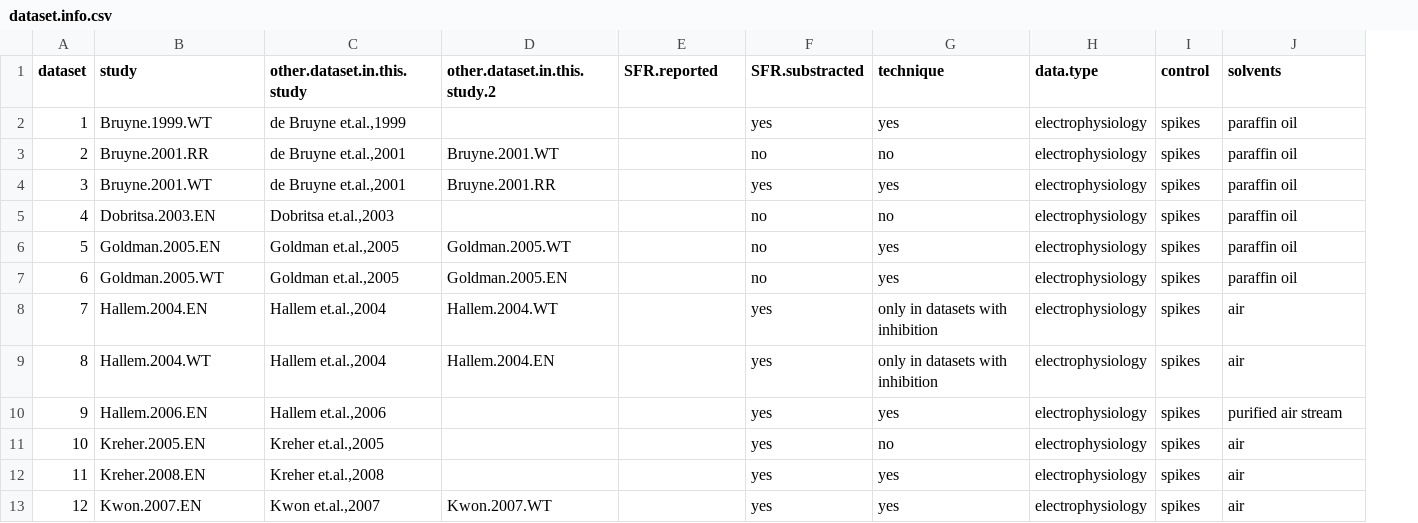
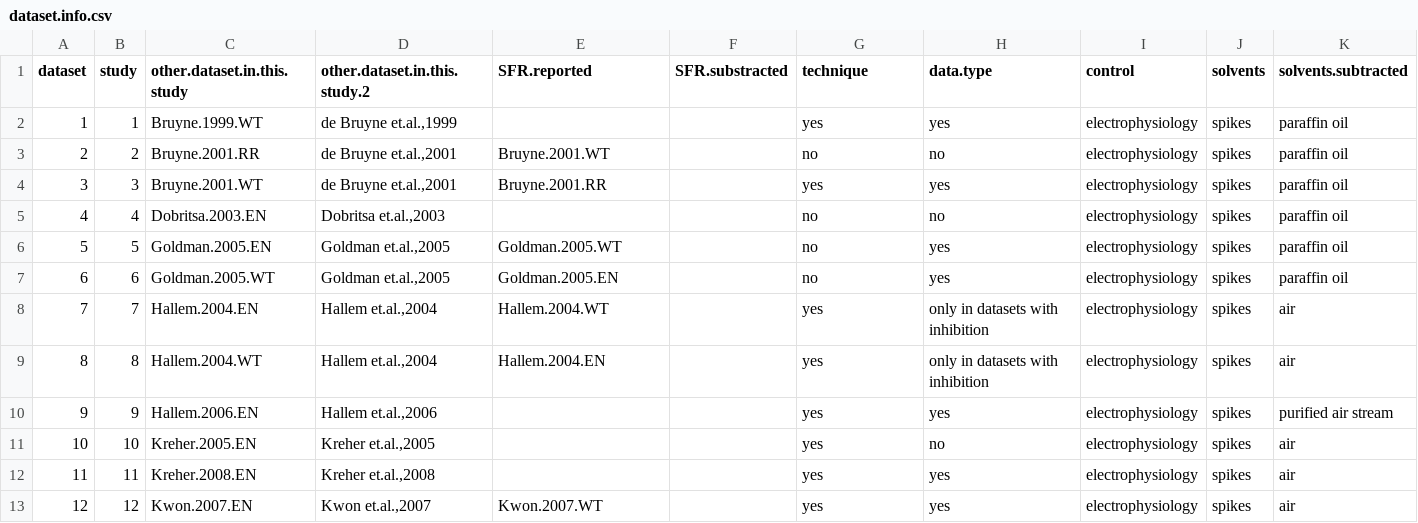
Before and after one commit to ropensci/DoOR.data, a CSV file: data/dataset.info.csv, drawn as a sheet; only a part is shown; addresses are those after the commit; the diff covers the shown part only; the diff names each change by its address in the sheet, - before the commit and + after, or states it on an @@ line.

Commit message:
small changes

```diff
--- a/data/dataset.info.csv
+++ b/data/dataset.info.csv
+column B (study), rows 2-13: 1 | 2 | 3 | 4 | 5 | 6 | 7 | 8 | 9 | 10 | 11 | 12
-C1: study
+C1: other.dataset.in.this.study
-D1: other.dataset.in.this.study
+D1: other.dataset.in.this.study.2
-E1: other.dataset.in.this.study.2
+E1: SFR.reported
-F1: SFR.reported
+F1: SFR.substracted
-G1: SFR.substracted
+G1: technique
-H1: technique
+H1: data.type
-I1: data.type
+I1: control
-J1: control
+J1: solvents
-K1: solvents
+K1: solvents.subtracted
```
Also changed, not shown: 5 edited cells elsewhere in this file.
